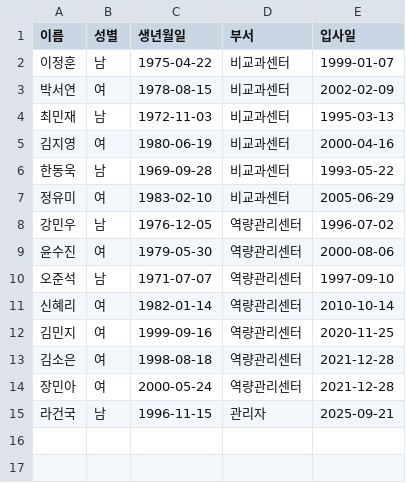
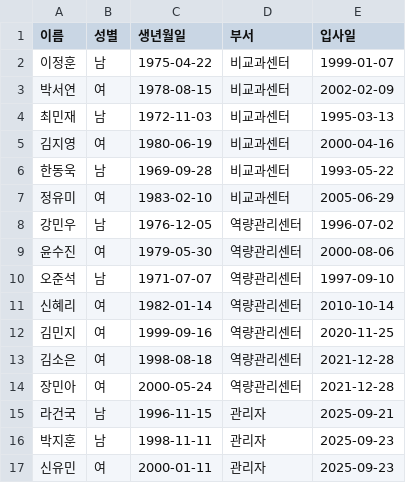
Before and after one commit to rmrisco28/stepUp_prj5, a CSV file: backend/src/main/resources/employees.csv, drawn as a sheet.

```diff
--- a/backend/src/main/resources/employees.csv
+++ b/backend/src/main/resources/employees.csv
@@ -15 +15,3 @@
 라건국,남,1996-11-15,관리자,2025-09-21
+박지훈,남,1998-11-11,관리자,2025-09-23
+신유민,여,2000-01-11,관리자,2025-09-23
```
Also changed, not shown: 2 other files.
